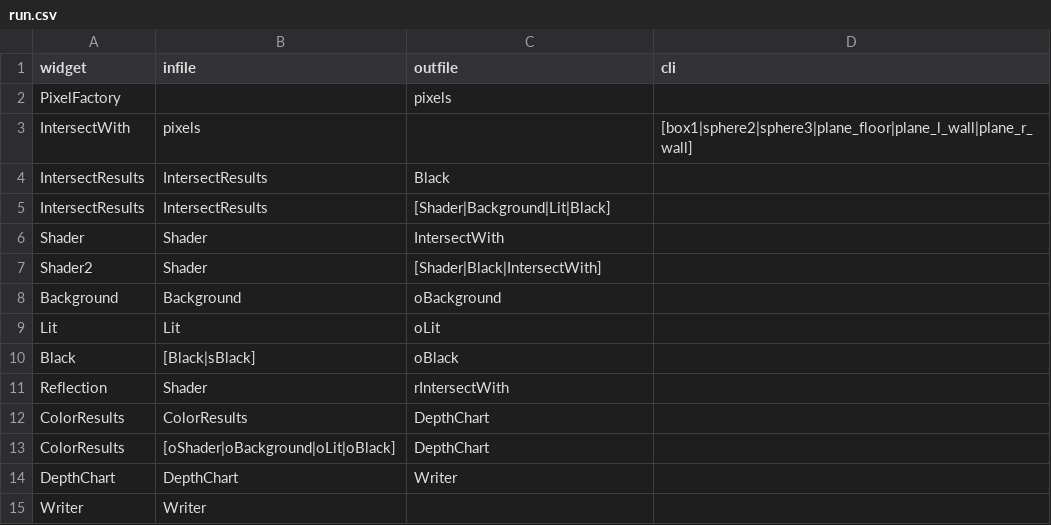
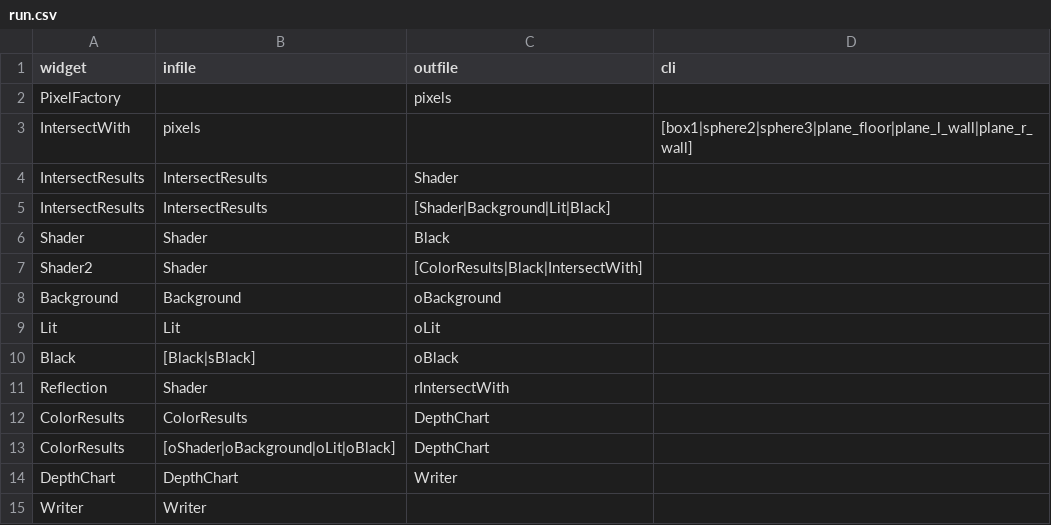
Before and after one commit to Rushwind13/RayTracer, a CSV file: run.csv, drawn as a sheet.

Commit message:
updates due to runs

```diff
--- a/run.csv
+++ b/run.csv
@@ -3,6 +3,6 @@ PixelFactory,,pixels,
 IntersectWith,pixels,,[box1|sphere2|sphere3|plane_floor|plane_l_wall|plane_r_wall]
-IntersectResults,IntersectResults,Black,
+IntersectResults,IntersectResults,Shader,
 IntersectResults,IntersectResults,[Shader|Background|Lit|Black],
-Shader,Shader,IntersectWith,
-Shader2,Shader,[Shader|Black|IntersectWith],
+Shader,Shader,Black,
+Shader2,Shader,[ColorResults|Black|IntersectWith],
 Background,Background,oBackground,
```
